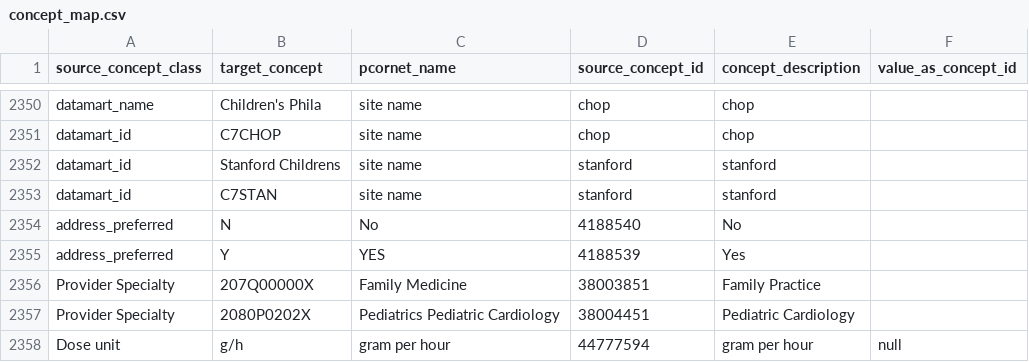
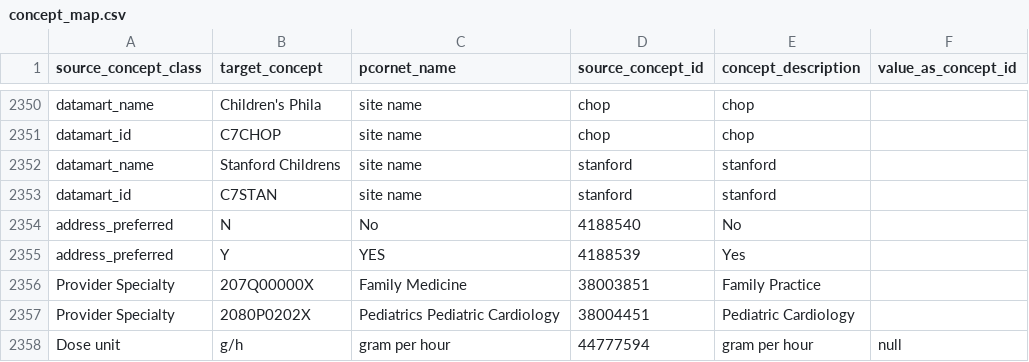
Before and after one commit to PEDSnet/pedsnetcdm_to_pcornetcdm, a CSV file: v4.2_to_v6.0/sql_etl/data/concept_map.csv, drawn as a sheet; only a part is shown, gaps mark what is left out.

Commit message:
update stanford to have source_concept_class datamart_name

```diff
--- a/v4.2_to_v6.0/sql_etl/data/concept_map.csv
+++ b/v4.2_to_v6.0/sql_etl/data/concept_map.csv
@@ -2351,3 +2351,3 @@ datamart_name,Children's Phila,site name,chop,chop,
 datamart_id,C7CHOP,site name,chop,chop,
-datamart_id,Stanford Childrens,site name,stanford,stanford,
+datamart_name,Stanford Childrens,site name,stanford,stanford,
 datamart_id,C7STAN,site name,stanford,stanford,
```
